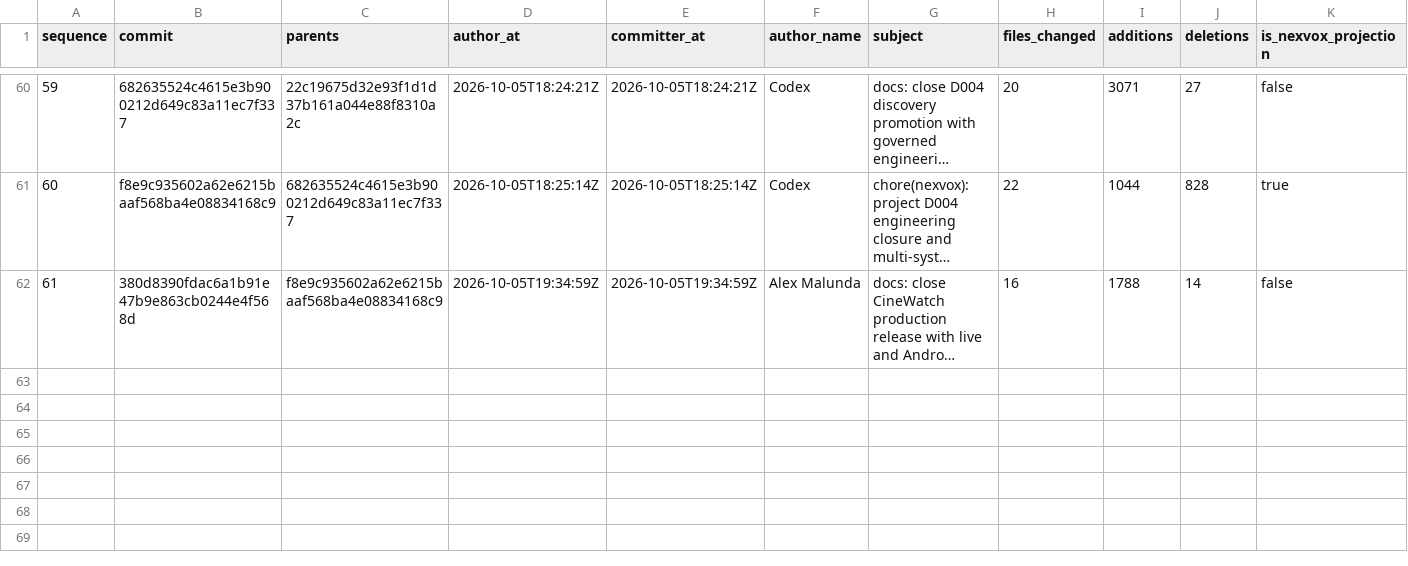
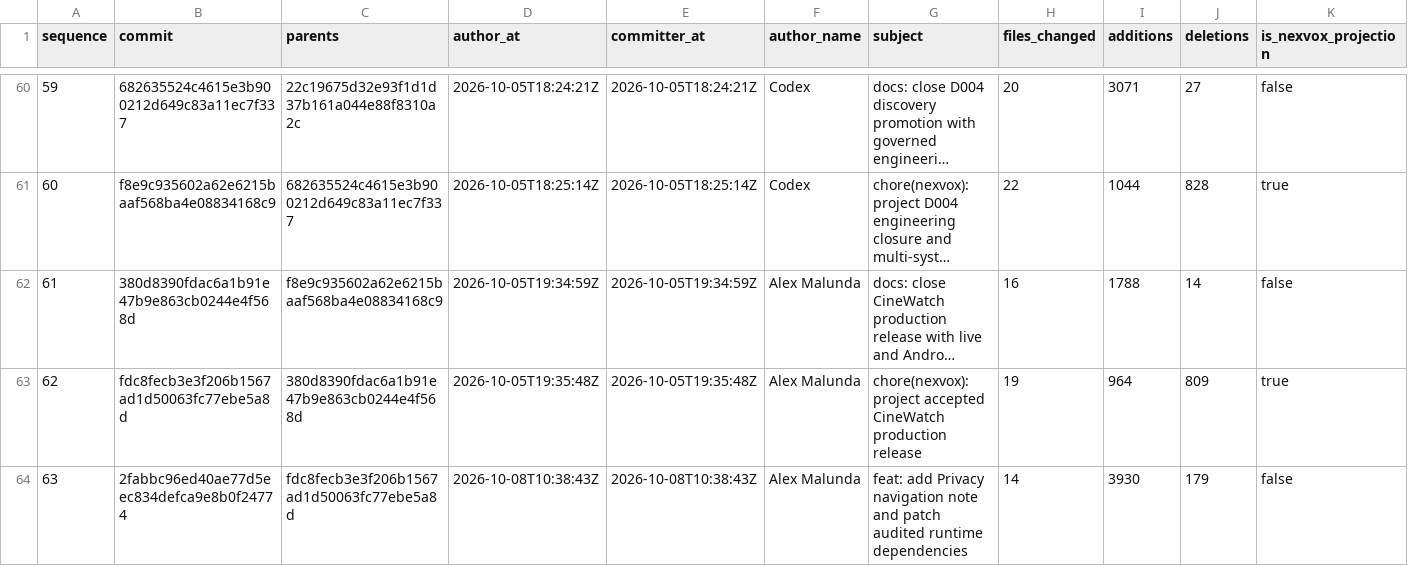
Before and after one commit to Asleki/cinewatch-tv, a CSV file: nexvox/engineering/datasets/commits.csv, drawn as a sheet; only a part is shown, gaps mark what is left out; long unchanged cells end in …; rows hold the shown columns only; the diff names each change by its address in the sheet, - before the commit and + after, or states it on an @@ line.

```diff
--- a/nexvox/engineering/datasets/commits.csv
+++ b/nexvox/engineering/datasets/commits.csv
+row 63: 62 | fdc8fecb3e3f206b1567ad1d50063fc77ebe5a8d | 380d8390fdac6a1b91e47b9e863cb0244e4f568d | 2026-10-05T19:35:48Z | 2026-10-05T19:35:48Z | Alex Malunda | chore(nexvox): project accepted CineWatch production release | 19 | 964 | 809 | true
+row 64: 63 | 2fabbc96ed40ae77d5eec834defca9e8b0f24774 | fdc8fecb3e3f206b1567ad1d50063fc77ebe5a8d | 2026-10-08T10:38:43Z | 2026-10-08T10:38:43Z | Alex Malunda | feat: add Privacy navigation note and patch audited runtime dependencies | 14 | 3930 | 179 | false
```
Also changed, not shown: nexvox/engineering/datasets/commit-changes.csv, nexvox/engineering/datasets/decisions.csv, 17 other files.
